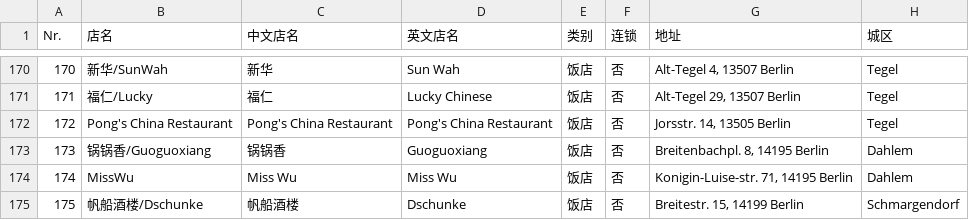
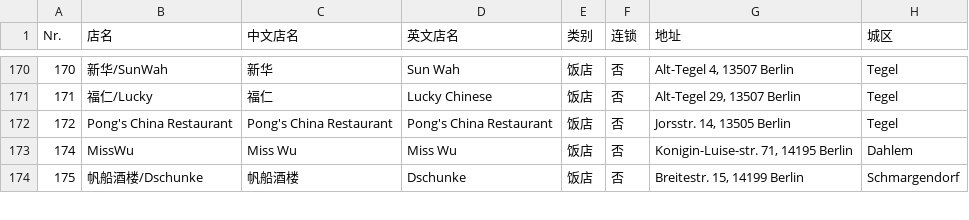
Before and after one commit to wustudent/wustudent.github.io, a CSV file: berlin_chinese_food_map/restaurants.csv, drawn as a sheet; only a part is shown, gaps mark what is left out; the diff names each change by its address in the sheet, - before the commit and + after, or states it on an @@ line.

Commit message:
Remove Guoguoxiang.

```diff
--- a/berlin_chinese_food_map/restaurants.csv
+++ b/berlin_chinese_food_map/restaurants.csv
-row 173: 173 | 锅锅香/Guoguoxiang | 锅锅香 | Guoguoxiang | 饭店 | 否 | Breitenbachpl. 8, 14195 Berlin | Dahlem
```
Also changed, not shown: 1 other file.
